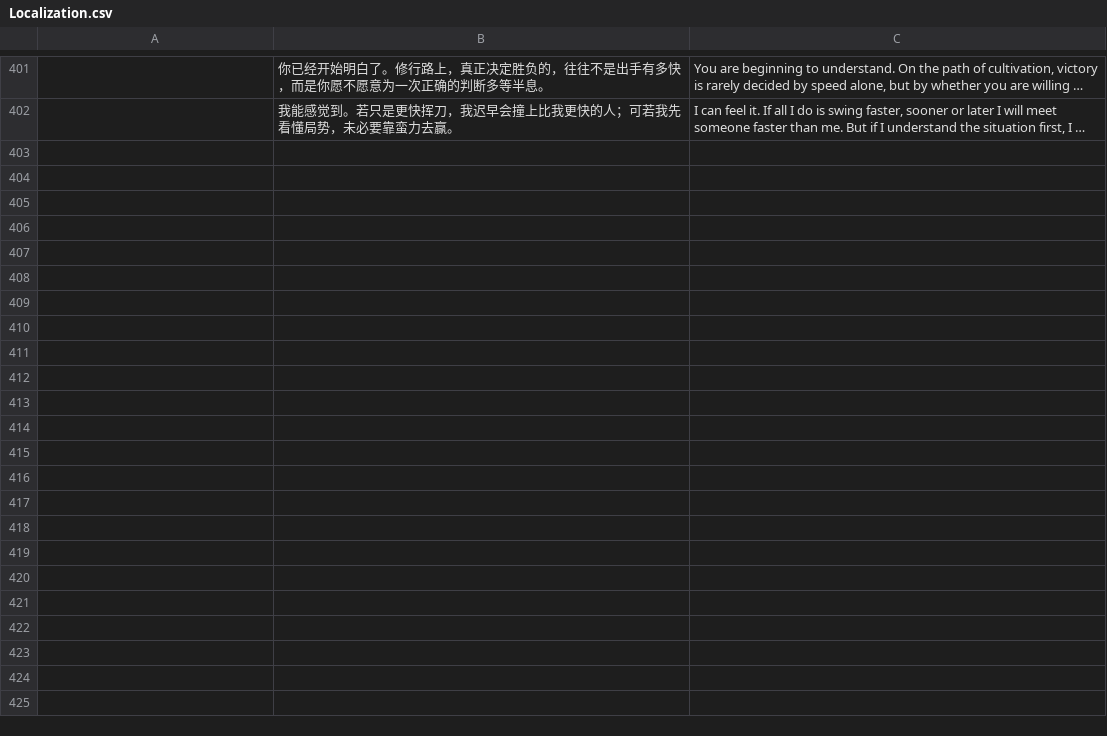
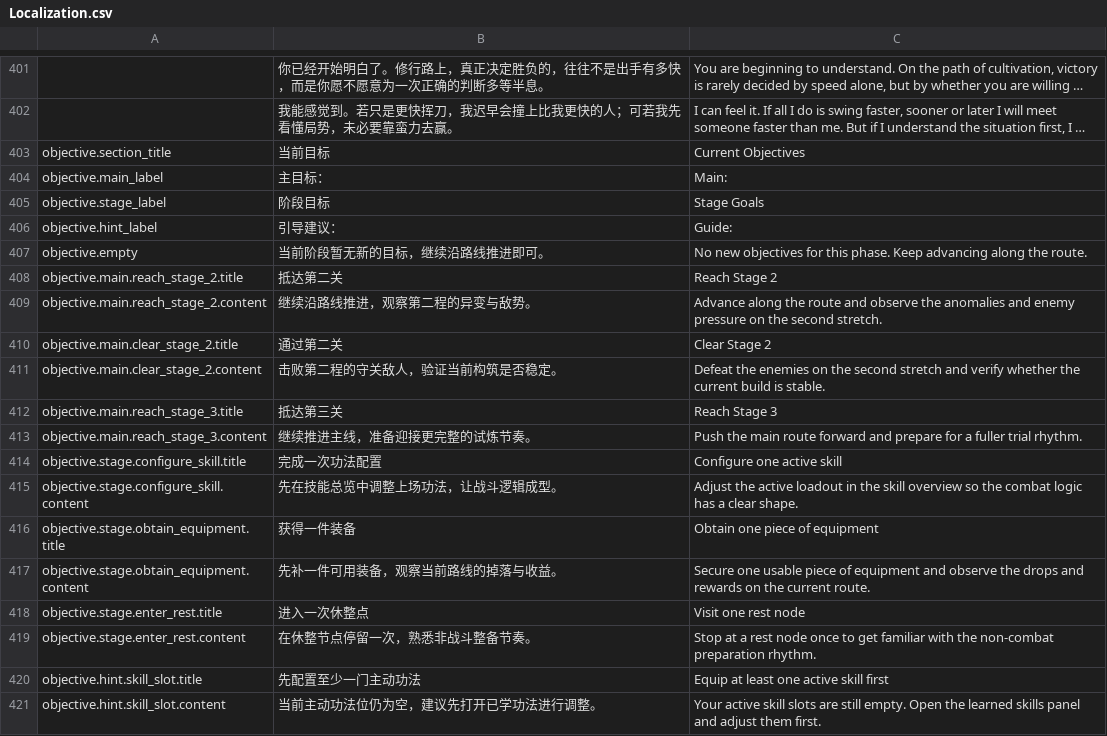
Before and after one commit to xyzhi/codexDlablo, a CSV file: Docs/Localization.csv, drawn as a sheet; only a part is shown, gaps mark what is left out; long unchanged cells end in …; the diff names each change by its address in the sheet, - before the commit and + after, or states it on an @@ line.

Commit message:
Add lightweight objective system

```diff
--- a/Docs/Localization.csv
+++ b/Docs/Localization.csv
+row 403: objective.section_title | 当前目标 | Current Objectives
+row 404: objective.main_label | 主目标： | Main:
+row 405: objective.stage_label | 阶段目标 | Stage Goals
+row 406: objective.hint_label | 引导建议： | Guide:
+row 407: objective.empty | 当前阶段暂无新的目标，继续沿路线推进即可。 | No new objectives for this phase. Keep advancing along the route.
+row 408: objective.main.reach_stage_2.title | 抵达第二关 | Reach Stage 2
+row 409: objective.main.reach_stage_2.content | 继续沿路线推进，观察第二程的异变与敌势。 | Advance along the route and observe the anomalies and enemy pressure on the second stretch.
+row 410: objective.main.clear_stage_2.title | 通过第二关 | Clear Stage 2
+row 411: objective.main.clear_stage_2.content | 击败第二程的守关敌人，验证当前构筑是否稳定。 | Defeat the enemies on the second stretch and verify whether the current build is stable.
+row 412: objective.main.reach_stage_3.title | 抵达第三关 | Reach Stage 3
+row 413: objective.main.reach_stage_3.content | 继续推进主线，准备迎接更完整的试炼节奏。 | Push the main route forward and prepare for a fuller trial rhythm.
+row 414: objective.stage.configure_skill.title | 完成一次功法配置 | Configure one active skill
+row 415: objective.stage.configure_skill.content | 先在技能总览中调整上场功法，让战斗逻辑成型。 | Adjust the active loadout in the skill overview so the combat logic has a clear shape.
+row 416: objective.stage.obtain_equipment.title | 获得一件装备 | Obtain one piece of equipment
+row 417: objective.stage.obtain_equipment.content | 先补一件可用装备，观察当前路线的掉落与收益。 | Secure one usable piece of equipment and observe the drops and rewards on the current route.
+row 418: objective.stage.enter_rest.title | 进入一次休整点 | Visit one rest node
+row 419: objective.stage.enter_rest.content | 在休整节点停留一次，熟悉非战斗整备节奏。 | Stop at a rest node once to get familiar with the non-combat preparation rhythm.
+row 420: objective.hint.skill_slot.title | 先配置至少一门主动功法 | Equip at least one active skill first
+row 421: objective.hint.skill_slot.content | 当前主动功法位仍为空，建议先打开已学功法进行调整。 | Your active skill slots are still empty. Open the learned skills panel and adjust them first.
```
Also changed, not shown: 12 other files.
